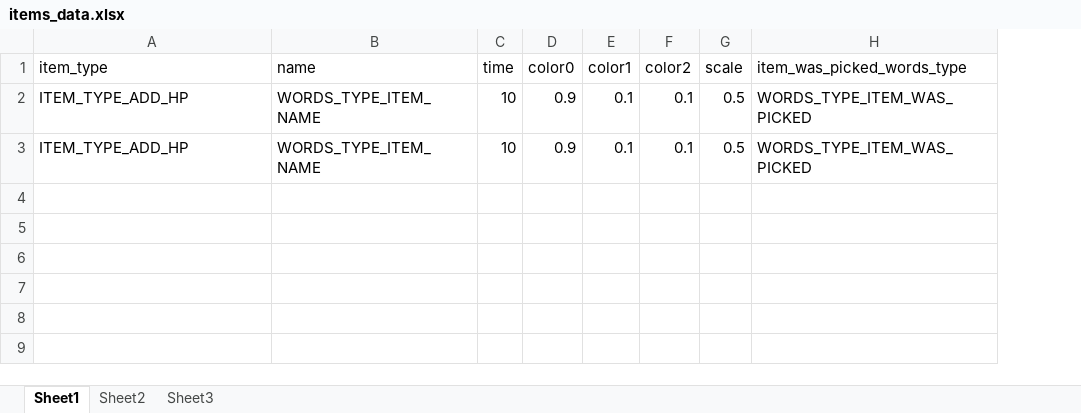
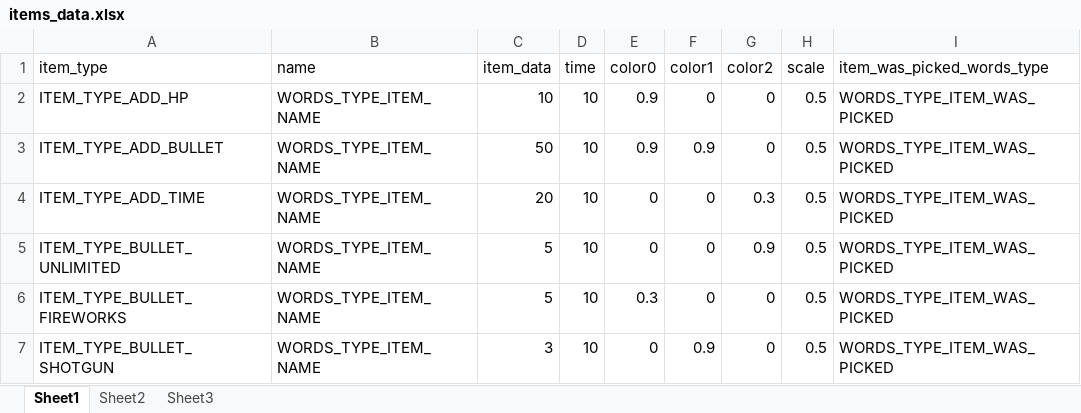
Before and after one commit to Ziyuan-Cao/siv_game, an Excel workbook: siv_game/Data/items_data.xlsx, sheet Sheet1, drawn as a sheet; values as stored, in another font and other column widths than the file's, no borders; addresses are those after the commit; the diff names each change by its address in the sheet, - before the commit and + after, or states it on an @@ line.

```diff
--- a/siv_game/Data/items_data.xlsx (sheet Sheet1)
+++ b/siv_game/Data/items_data.xlsx (sheet Sheet1)
+column C (item_data), rows 2-3: 10 | 50
-F2 (color1): 0.1
+F2 (color1): 0
-G2:G3 (color2): 0.1
+G2:G3 (color2): 0
-A3 (item_type): ITEM_TYPE_ADD_HP
+A3 (item_type): ITEM_TYPE_ADD_BULLET
-F3 (color1): 0.1
+F3 (color1): 0.9
+row 4: ITEM_TYPE_ADD_TIME | WORDS_TYPE_ITEM_NAME | 20 | 10 | 0 | 0 | 0.3 | 0.5 | WORDS_TYPE_ITEM_WAS_PICKED
+row 5: ITEM_TYPE_BULLET_UNLIMITED | WORDS_TYPE_ITEM_NAME | 5 | 10 | 0 | 0 | 0.9 | 0.5 | WORDS_TYPE_ITEM_WAS_PICKED
+row 6: ITEM_TYPE_BULLET_FIREWORKS | WORDS_TYPE_ITEM_NAME | 5 | 10 | 0.3 | 0 | 0 | 0.5 | WORDS_TYPE_ITEM_WAS_PICKED
+row 7: ITEM_TYPE_BULLET_SHOTGUN | WORDS_TYPE_ITEM_NAME | 3 | 10 | 0 | 0.9 | 0 | 0.5 | WORDS_TYPE_ITEM_WAS_PICKED
```
Also changed, not shown: siv_game/Data/bullets_data.xlsx, siv_game/Data/words_data.xlsx, 57 other files.
